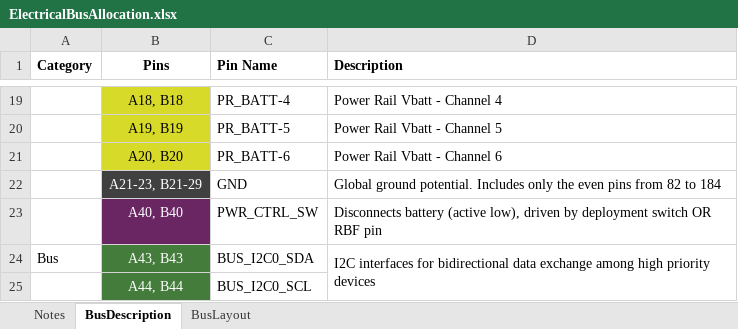
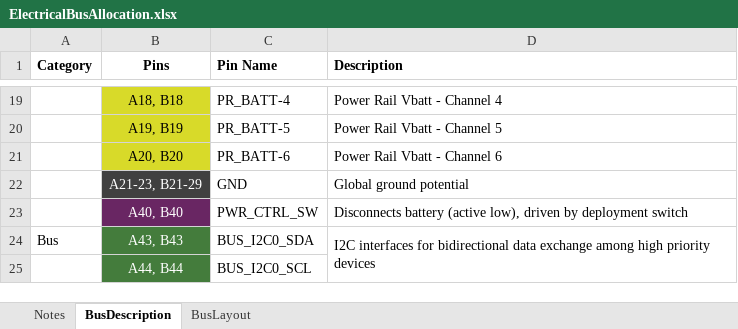
Before and after one commit to CougsInSpace/CougSat1-Hardware, an Excel workbook: CougSat1-Backplane/Documentation/Native/ElectricalBusAllocation.xlsx, sheet BusDescription, drawn as a sheet; only a part is shown, gaps mark what is left out; values as stored, in another font and other column widths than the file's, no borders; the diff names each change by its address in the sheet, - before the commit and + after, or states it on an @@ line.

```diff
--- a/CougSat1-Backplane/Documentation/Native/ElectricalBusAllocation.xlsx (sheet BusDescription)
+++ b/CougSat1-Backplane/Documentation/Native/ElectricalBusAllocation.xlsx (sheet BusDescription)
-D22 (Description): Global ground potential. Includes only the even pins from 82 to 184
+D22 (Description): Global ground potential
-D23 (Description): …deployment switch OR RBF pin
+D23 (Description): …deployment switch
```
Also changed, not shown: sheet BusLayout.
